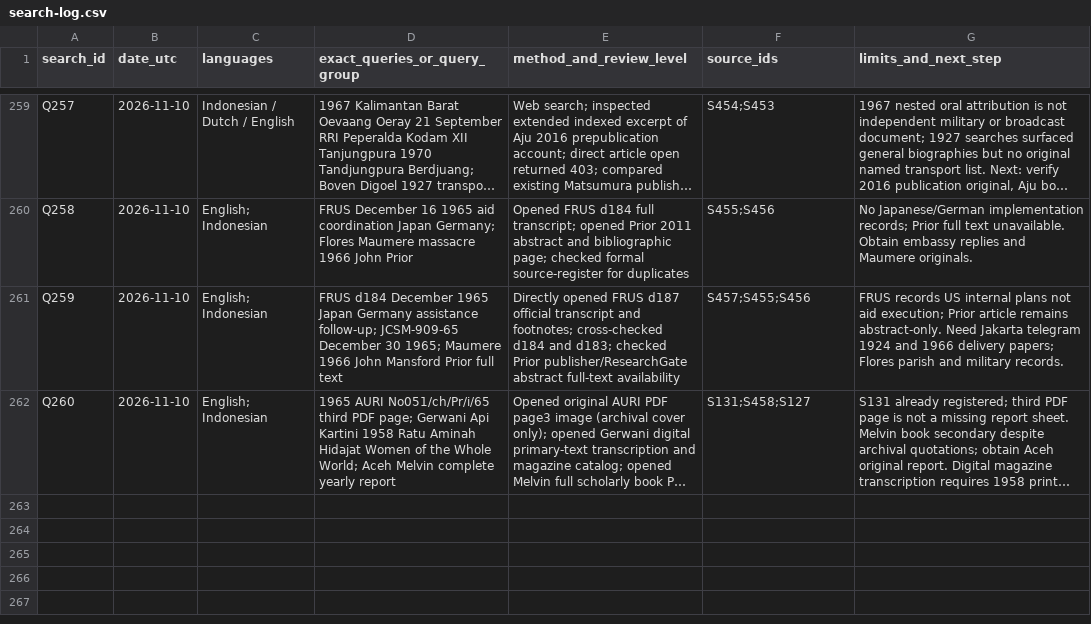
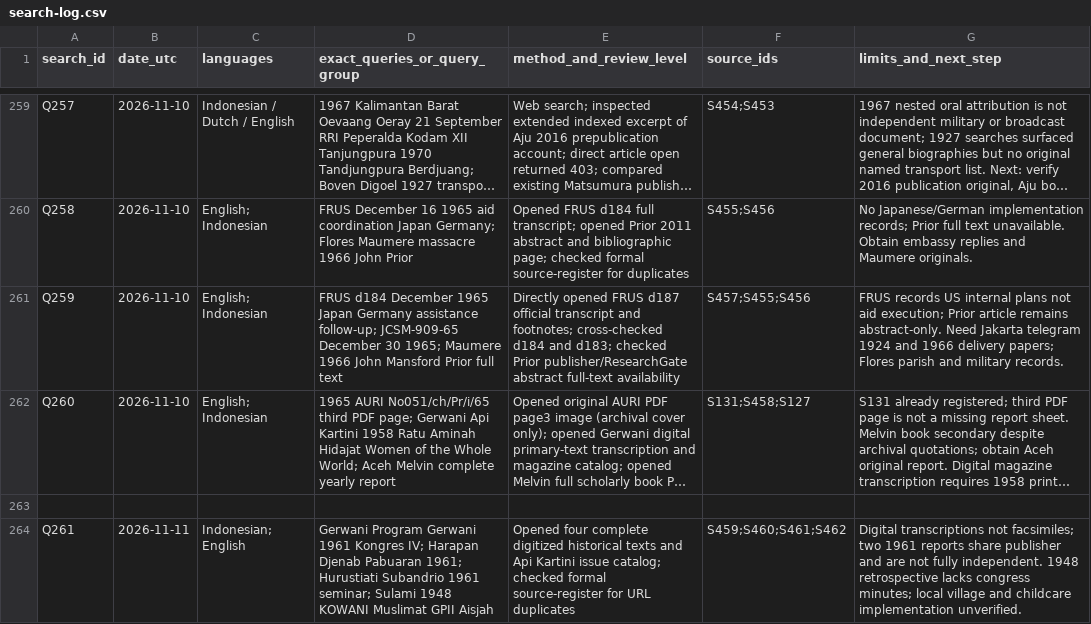
Before and after one commit to ch3758134-prog/aca, a CSV file: research/indonesia-1965/archive/records/search-log.csv, drawn as a sheet; only a part is shown, gaps mark what is left out; long unchanged cells end in …; the diff names each change by its address in the sheet, - before the commit and + after, or states it on an @@ line.

Commit message:
research(indonesia): trace Gerwani 1961 agrarian program and 1948 KOWANI claims

```diff
--- a/research/indonesia-1965/archive/records/search-log.csv
+++ b/research/indonesia-1965/archive/records/search-log.csv
+row 263: (empty)
+row 264: Q261 | 2026-11-11 | Indonesian; English | Gerwani Program Gerwani 1961 Kongres IV; Harapan Djenab Pabuaran 1961; Hurustiati Subandrio 1961 seminar; Sulami 1948 KOWANI Muslimat GPII Aisjah | Opened four complete digitized historical texts and Api Kartini issue catalog; checked formal source-register for URL duplicates | S459;S460;S461;S462 | Digital transcriptions not facsimiles; two 1961 reports share publisher and are not fully independent. 1948 retrospective lacks congress minutes; local village and childcare implementation unverified.
```
